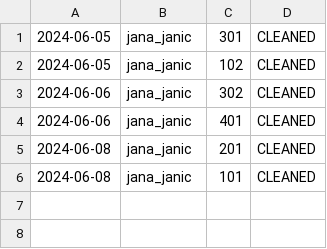
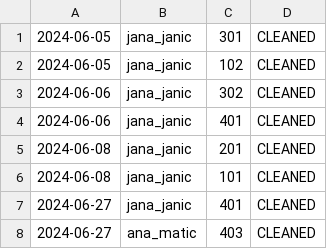
Before and after one commit to dejanaasevic/SIIT-OOP1-project, a CSV file: data/cleaningRecords.csv, drawn as a sheet.

```diff
--- a/data/cleaningRecords.csv
+++ b/data/cleaningRecords.csv
@@ -6 +6,3 @@
 2024-06-08,jana_janic,101,CLEANED
+2024-06-27,jana_janic,401,CLEANED
+2024-06-27,ana_matic,403,CLEANED
```
Also changed, not shown: data/expenses.csv, data/revenues.csv, 15 other files.
